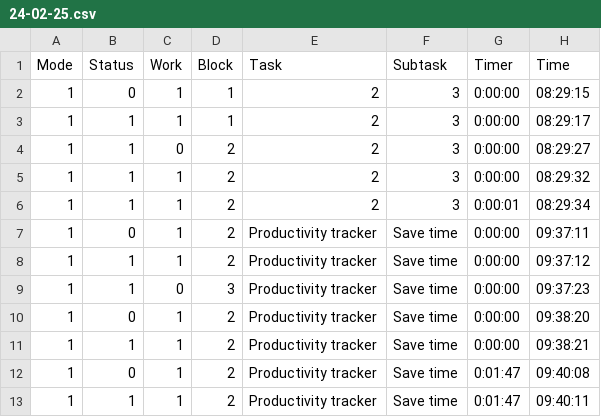
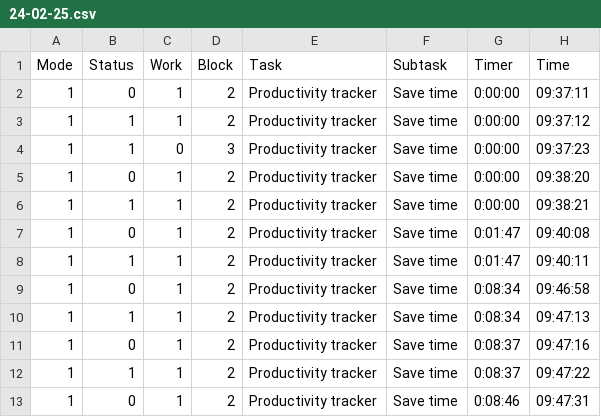
Before and after one commit to Jacody/productivity-tracker, a CSV file: data/24-02-25.csv, drawn as a sheet; only a part is shown; the shorter side is filled out with more unchanged rows; the diff names each change by its address in the sheet, - before the commit and + after, or states it on an @@ line.

```diff
--- a/data/24-02-25.csv
+++ b/data/24-02-25.csv
-row 2: 1 | 0 | 1 | 1 | 2 | 3 | 0:00:00 | 08:29:15
-row 3: 1 | 1 | 1 | 1 | 2 | 3 | 0:00:00 | 08:29:17
-row 4: 1 | 1 | 0 | 2 | 2 | 3 | 0:00:00 | 08:29:27
-row 5: 1 | 1 | 1 | 2 | 2 | 3 | 0:00:00 | 08:29:32
-row 6: 1 | 1 | 1 | 2 | 2 | 3 | 0:00:01 | 08:29:34
```
Also changed, not shown: data/25-02-25.csv, data/26-02-25.csv, 4 other files.
